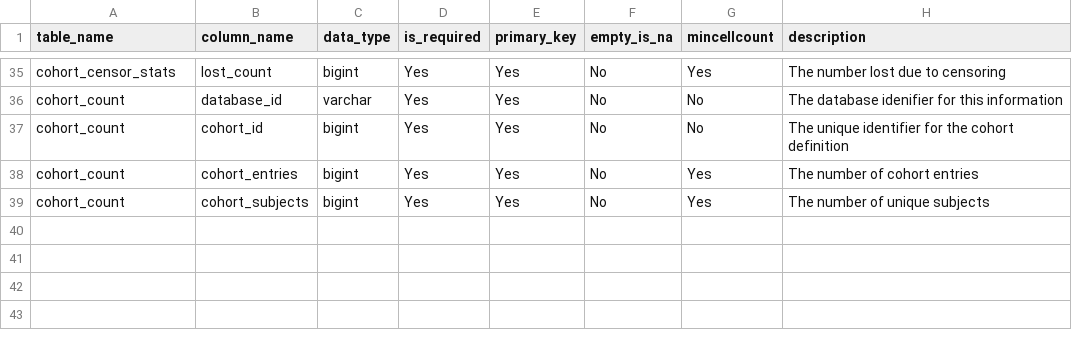
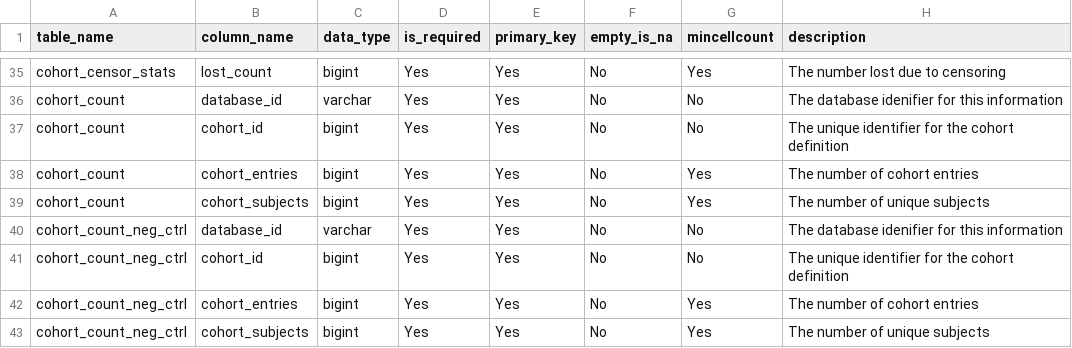
Before and after one commit to OHDSI/CohortGeneratorModule, a CSV file: resultsDataModelSpecification.csv, drawn as a sheet; only a part is shown, gaps mark what is left out; the diff names each change by its address in the sheet, - before the commit and + after, or states it on an @@ line.

```diff
--- a/resultsDataModelSpecification.csv
+++ b/resultsDataModelSpecification.csv
+row 40: cohort_count_neg_ctrl | database_id | varchar | Yes | Yes | No | No | The database idenifier for this information
+row 41: cohort_count_neg_ctrl | cohort_id | bigint | Yes | Yes | No | No | The unique identifier for the cohort definition
+row 42: cohort_count_neg_ctrl | cohort_entries | bigint | Yes | Yes | No | Yes | The number of cohort entries
+row 43: cohort_count_neg_ctrl | cohort_subjects | bigint | Yes | Yes | No | Yes | The number of unique subjects
```
Also changed, not shown: 12 other files.
